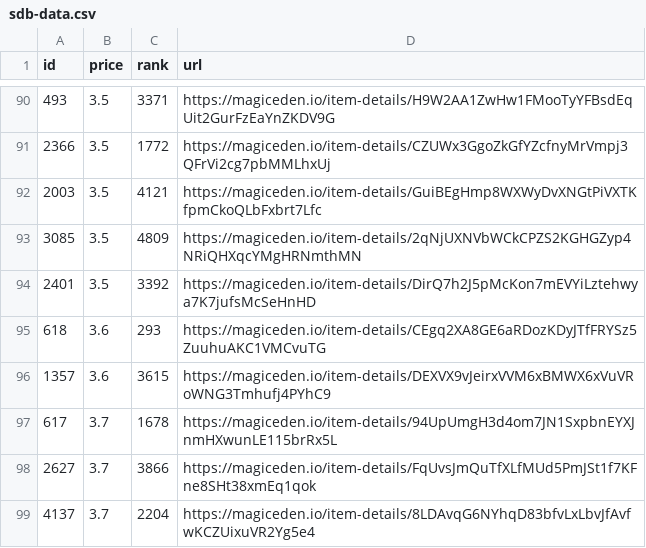
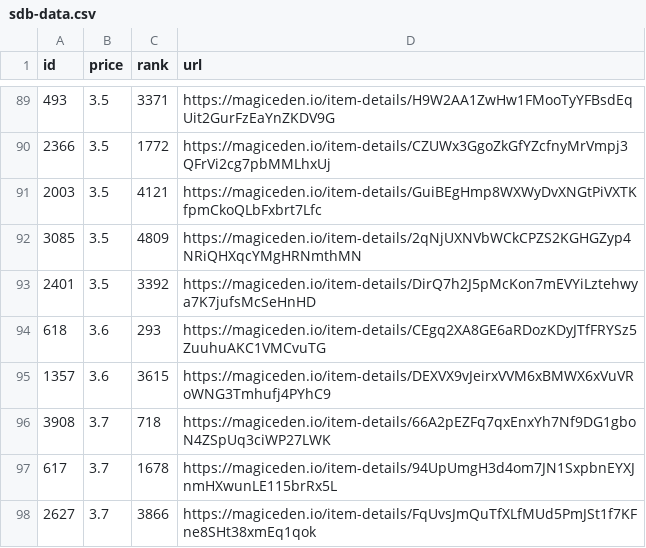
Before and after one commit to braposo/sdb-monitor, a CSV file: sdb-data.csv, drawn as a sheet; only a part is shown, gaps mark what is left out; the shorter side is filled out with more unchanged rows; the diff covers the shown part only; the diff names each change by its address in the sheet, - before the commit and + after, or states it on an @@ line.

Commit message:
Flat: latest data (2021-11-05T13:18:10.153Z) {   "date": "2021-11-05T13:18:10.153Z",   "files": [     {       "name": "sdb-data.csv",       "deltaBytes": -4,       "source": "https://api-mainnet.magiceden.io/rpc/getListedNFTsByQuery?q=%7B%22%24match%22%3A%7B%22collectionSymbol%22%3A%22solana_droid_business%22%7D%2C%22%24sort%22%3A%7B%22takerAmount%22%3A1%2C%22createdAt%22%3A-1%7D%2C%22%24skip%22%3A0%2C%22%24limit%22%3A5000%7D"     },     {       "name": "zzz/sdb-data.json",       "deltaBytes": -8,       "source": "https://api-mainnet.magiceden.io/rpc/getListedNFTsByQuery?q=%7B%22%24match%22%3A%7B%22collectionSymbol%22%3A%22solana_droid_business%22%7D%2C%22%24sort%22%3A%7B%22takerAmount%22%3A1%2C%22createdAt%22%3A-1%7D%2C%22%24skip%22%3A0%2C%22%24limit%22%3A5000%7D"     }   ] }

```diff
--- a/sdb-data.csv
+++ b/sdb-data.csv
+row 96: 3908 | 3.7 | 718 | https://magiceden.io/item-details/66A2pEZFq7qxEnxYh7Nf9DG1gboN4ZSpUq3ciWP27LWK
```
Also changed, not shown: 5 added rows and 6 removed rows elsewhere in this file, 1 other file.
